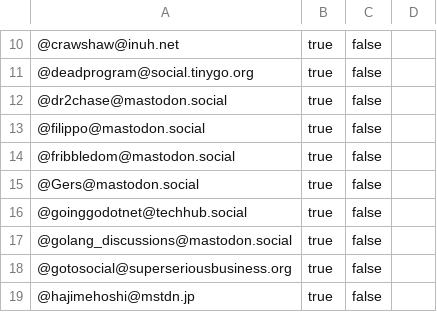
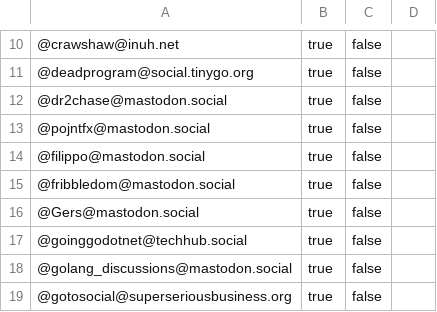
Before and after one commit to przemekperon/mastodon-it-lists, a CSV file: golang.csv, drawn as a sheet; only a part is shown, gaps mark what is left out; the shorter side is filled out with more unchanged rows; the diff names each change by its address in the sheet, - before the commit and + after, or states it on an @@ line.

Commit message:
Update

```diff
--- a/golang.csv
+++ b/golang.csv
+row 13: @pojntfx@mastodon.social | true | false
```
